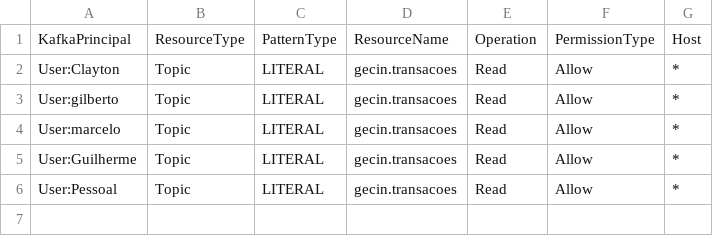
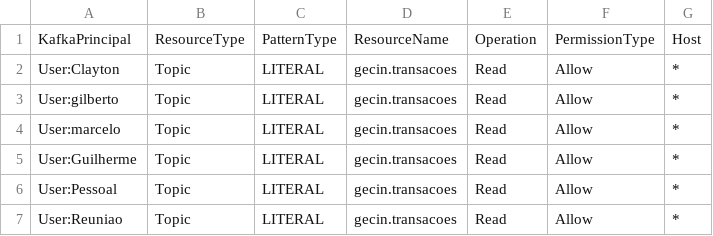
Before and after one commit to ggrcha/kafka-acl, a CSV file: kafka-acls.csv, drawn as a sheet.

Commit message:
updates

```diff
--- a/kafka-acls.csv
+++ b/kafka-acls.csv
@@ -6 +6,2 @@ User:Guilherme,Topic,LITERAL,gecin.transacoes,Read,Allow,*
 User:Pessoal,Topic,LITERAL,gecin.transacoes,Read,Allow,*
+User:Reuniao,Topic,LITERAL,gecin.transacoes,Read,Allow,*
```
